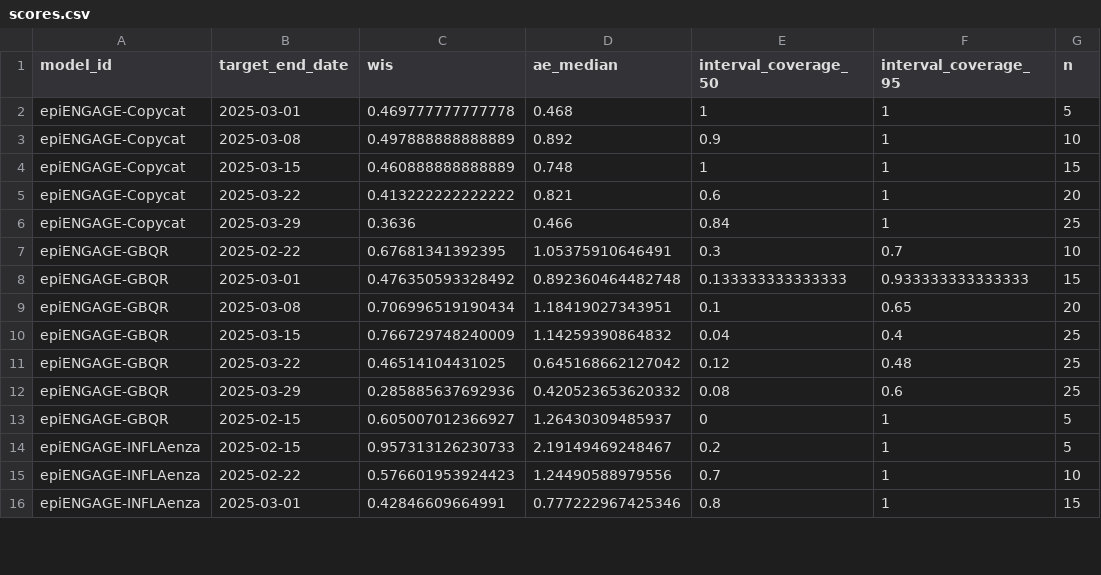
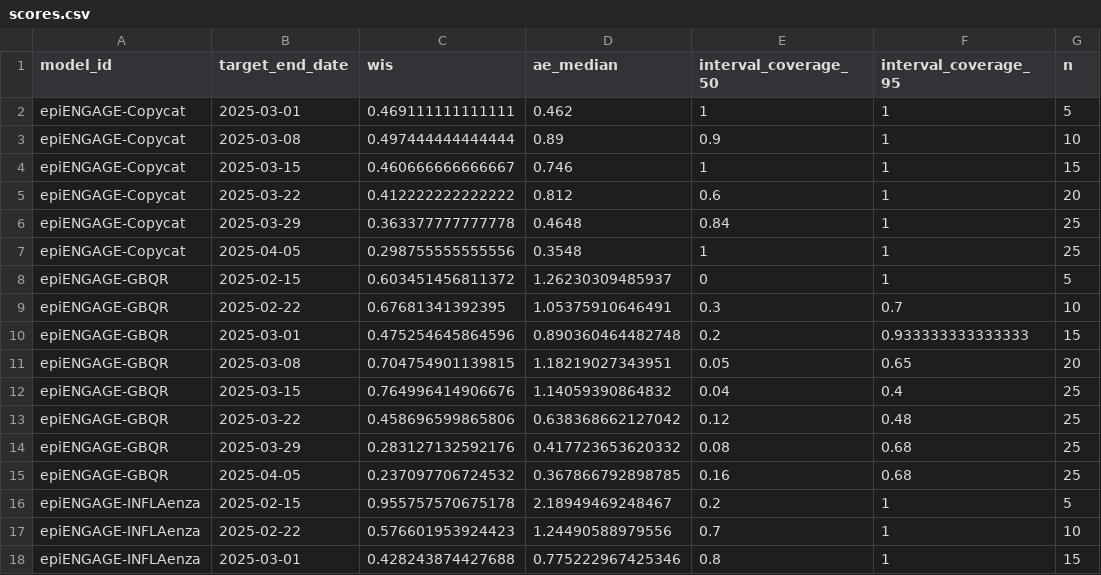
Before and after one commit to reichlab/metrocast-dashboard, a CSV file: scores/Flu ED visits pct/Full season/target_end_date/scores.csv, drawn as a sheet; only a part is shown; the diff covers the shown part only.

```diff
--- a/scores/Flu ED visits pct/Full season/target_end_date/scores.csv
+++ b/scores/Flu ED visits pct/Full season/target_end_date/scores.csv
@@ -1,16 +1,18 @@
 "model_id","target_end_date","wis","ae_median","interval_coverage_50","interval_coverage_95","n"
-"epiENGAGE-Copycat",2025-03-01,0.469777777777778,0.468,1,1,5
-"epiENGAGE-Copycat",2025-03-08,0.497888888888889,0.892,0.9,1,10
-"epiENGAGE-Copycat",2025-03-15,0.460888888888889,0.748,1,1,15
-"epiENGAGE-Copycat",2025-03-22,0.413222222222222,0.821,0.6,1,20
-"epiENGAGE-Copycat",2025-03-29,0.3636,0.466,0.84,1,25
+"epiENGAGE-Copycat",2025-03-01,0.469111111111111,0.462,1,1,5
+"epiENGAGE-Copycat",2025-03-08,0.497444444444444,0.89,0.9,1,10
+"epiENGAGE-Copycat",2025-03-15,0.460666666666667,0.746,1,1,15
+"epiENGAGE-Copycat",2025-03-22,0.412222222222222,0.812,0.6,1,20
+"epiENGAGE-Copycat",2025-03-29,0.363377777777778,0.4648,0.84,1,25
+"epiENGAGE-Copycat",2025-04-05,0.298755555555556,0.3548,1,1,25
+"epiENGAGE-GBQR",2025-02-15,0.603451456811372,1.26230309485937,0,1,5
 "epiENGAGE-GBQR",2025-02-22,0.67681341392395,1.05375910646491,0.3,0.7,10
-"epiENGAGE-GBQR",2025-03-01,0.476350593328492,0.892360464482748,0.133333333333333,0.933333333333333,15
-"epiENGAGE-GBQR",2025-03-08,0.706996519190434,1.18419027343951,0.1,0.65,20
-"epiENGAGE-GBQR",2025-03-15,0.766729748240009,1.14259390864832,0.04,0.4,25
-"epiENGAGE-GBQR",2025-03-22,0.46514104431025,0.645168662127042,0.12,0.48,25
-"epiENGAGE-GBQR",2025-03-29,0.285885637692936,0.420523653620332,0.08,0.6,25
-"epiENGAGE-GBQR",2025-02-15,0.605007012366927,1.26430309485937,0,1,5
-"epiENGAGE-INFLAenza",2025-02-15,0.957313126230733,2.19149469248467,0.2,1,5
+"epiENGAGE-GBQR",2025-03-01,0.475254645864596,0.890360464482748,0.2,0.933333333333333,15
+"epiENGAGE-GBQR",2025-03-08,0.704754901139815,1.18219027343951,0.05,0.65,20
+"epiENGAGE-GBQR",2025-03-15,0.764996414906676,1.14059390864832,0.04,0.4,25
+"epiENGAGE-GBQR",2025-03-22,0.458696599865806,0.638368662127042,0.12,0.48,25
+"epiENGAGE-GBQR",2025-03-29,0.283127132592176,0.417723653620332,0.08,0.68,25
+"epiENGAGE-GBQR",2025-04-05,0.237097706724532,0.367866792898785,0.16,0.68,25
+"epiENGAGE-INFLAenza",2025-02-15,0.955757570675178,2.18949469248467,0.2,1,5
 "epiENGAGE-INFLAenza",2025-02-22,0.576601953924423,1.24490588979556,0.7,1,10
-"epiENGAGE-INFLAenza",2025-03-01,0.42846609664991,0.777222967425346,0.8,1,15
+"epiENGAGE-INFLAenza",2025-03-01,0.428243874427688,0.775222967425346,0.8,1,15
```
Also changed, not shown: 5 added rows and 59 edited cells elsewhere in this file, scores/Flu ED visits pct/Full season/location/scores.csv, scores/Flu ED visits pct/Full season/reference_date/scores.csv, 17 other files.
